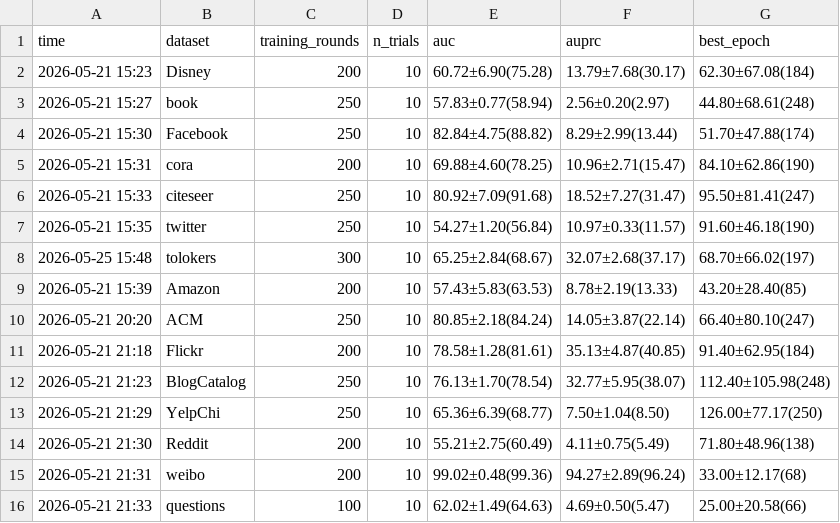
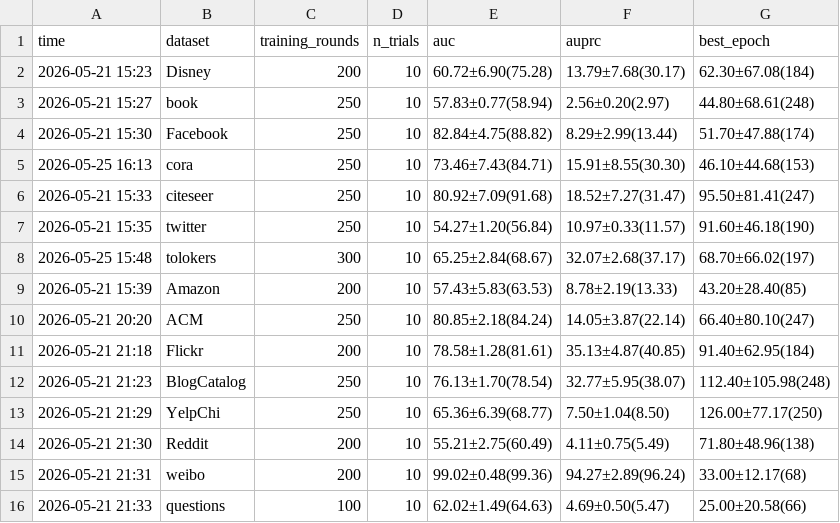
Before and after one commit to weiranli-cjlu/2025-SmoothGNN, a CSV file: smoothgnn_results.csv, drawn as a sheet.

```diff
--- a/smoothgnn_results.csv
+++ b/smoothgnn_results.csv
@@ -4,3 +4,3 @@ time,dataset,training_rounds,n_trials,auc,auprc,best_epoch
 2026-05-21 15:30,Facebook,250,10,82.84±4.75(88.82),8.29±2.99(13.44),51.70±47.88(174)
-2026-05-21 15:31,cora,200,10,69.88±4.60(78.25),10.96±2.71(15.47),84.10±62.86(190)
+2026-05-25 16:13,cora,250,10,73.46±7.43(84.71),15.91±8.55(30.30),46.10±44.68(153)
 2026-05-21 15:33,citeseer,250,10,80.92±7.09(91.68),18.52±7.27(31.47),95.50±81.41(247)
```
Also changed, not shown: 1 other file.
